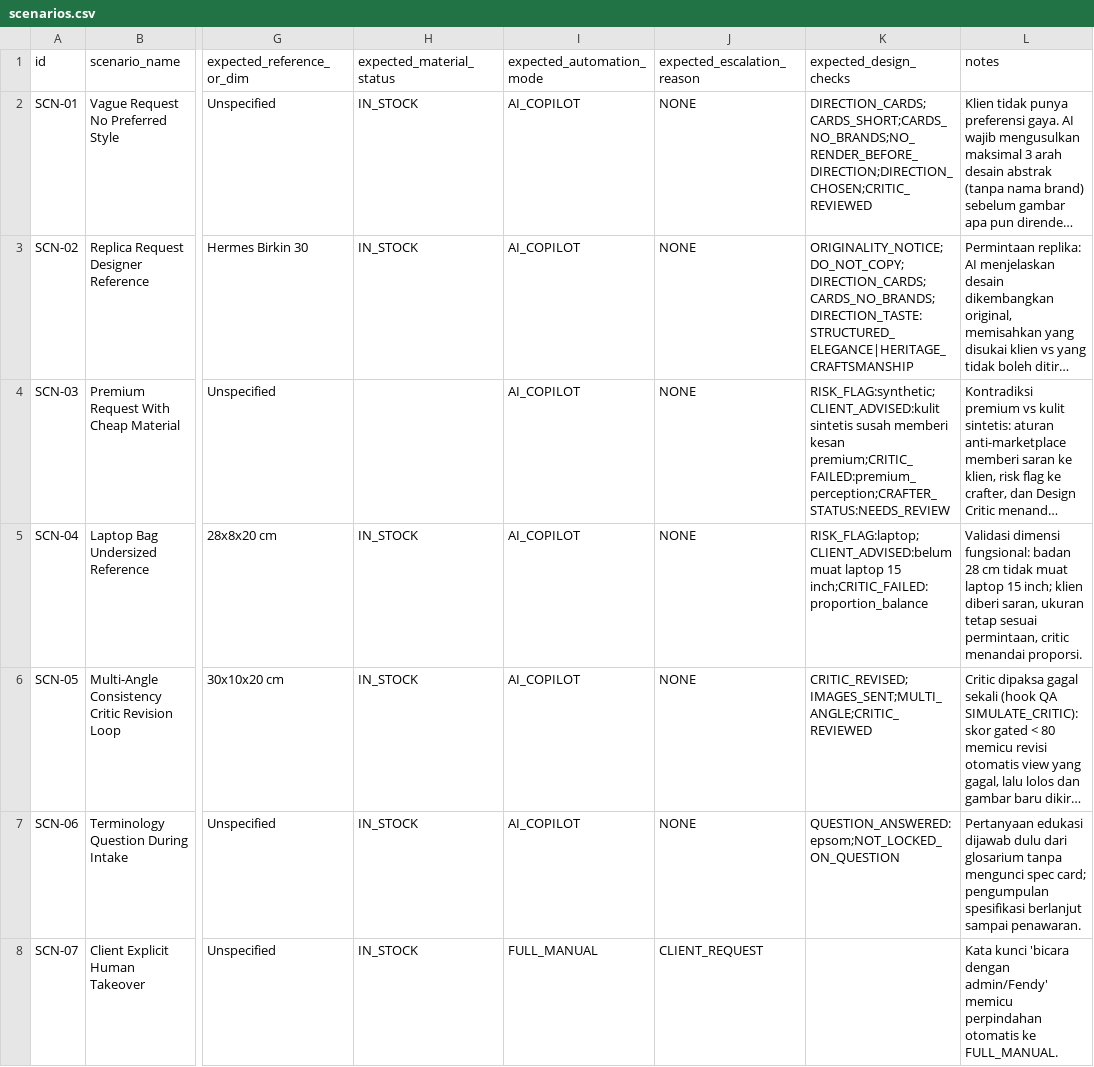
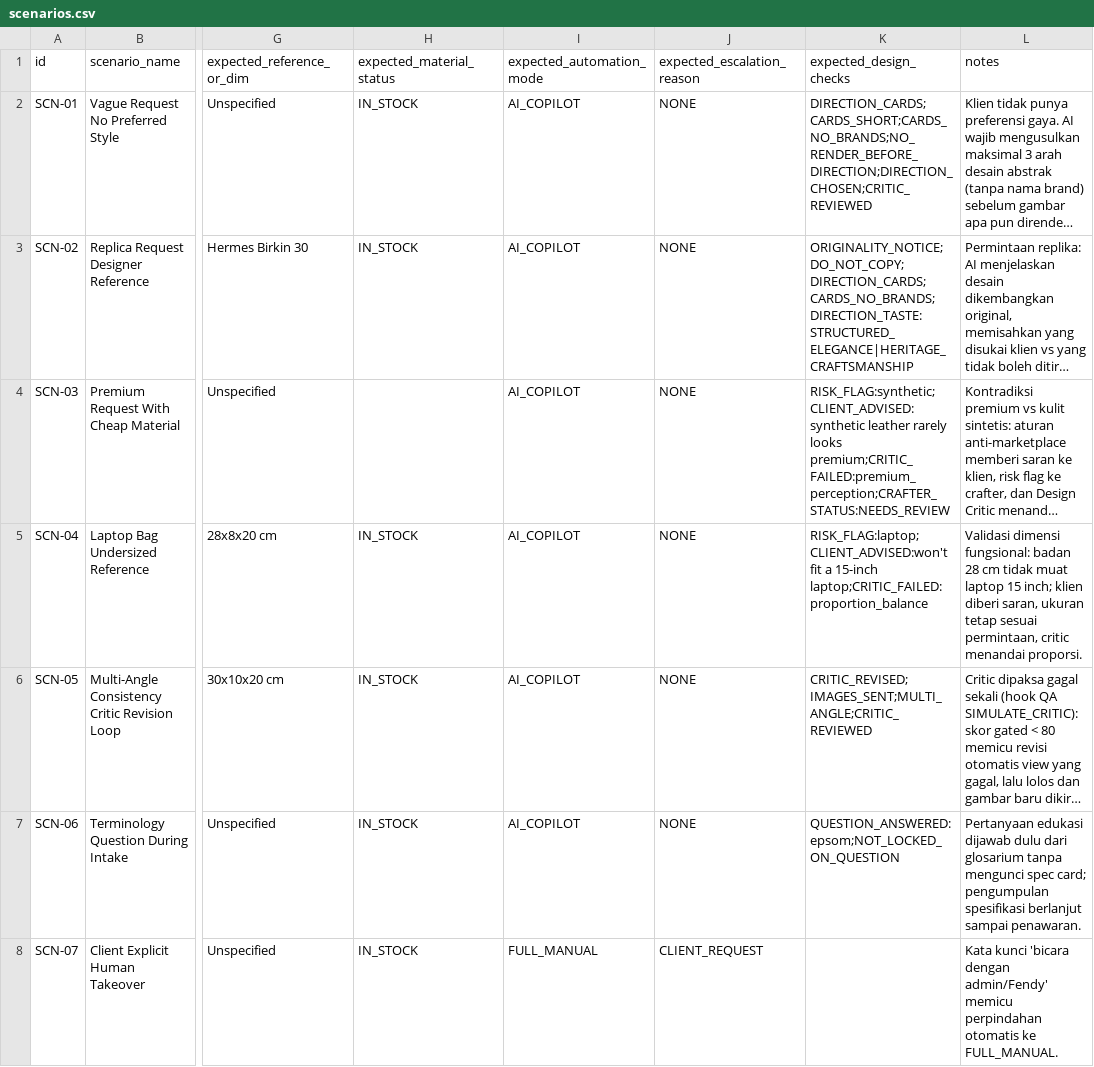
Before and after one commit to rgunpetrosea/craftmind-ai-gcp, a CSV file: scenarios.csv, drawn as a sheet; only a part is shown, gaps mark what is left out; long unchanged cells end in …; the diff names each change by its address in the sheet, - before the commit and + after, or states it on an @@ line.

Commit message:
Switch client voice to English and fix Firestore order reads
- All client-facing replies, templates, direction cards, spec card, quotation, glossary and topic questions in English;
  Indonesian input is still understood (parsers and intent patterns match both languages)
- normalizeOrder defaults top-level maps that Firestore drops when all their fields are undefined (fixes 500s on order reads)
- Scenario assertions updated to the English wording; submission documents added

```diff
--- a/scenarios.csv
+++ b/scenarios.csv
-K4 (expected_design_checks): RISK_FLAG:synthetic;CLIENT_ADVISED:kulit sintetis susah memberi kesan premium;CRITIC_FAILED:premium_perception;CRAFTER_STATUS:NEEDS_REVIEW
+K4 (expected_design_checks): RISK_FLAG:synthetic;CLIENT_ADVISED:synthetic leather rarely looks premium;CRITIC_FAILED:premium_perception;CRAFTER_STATUS:NEEDS_REVIEW
-K5 (expected_design_checks): RISK_FLAG:laptop;CLIENT_ADVISED:belum muat laptop 15 inch;CRITIC_FAILED:proportion_balance
+K5 (expected_design_checks): RISK_FLAG:laptop;CLIENT_ADVISED:won't fit a 15-inch laptop;CRITIC_FAILED:proportion_balance
```
Also changed, not shown: 36 other files.
